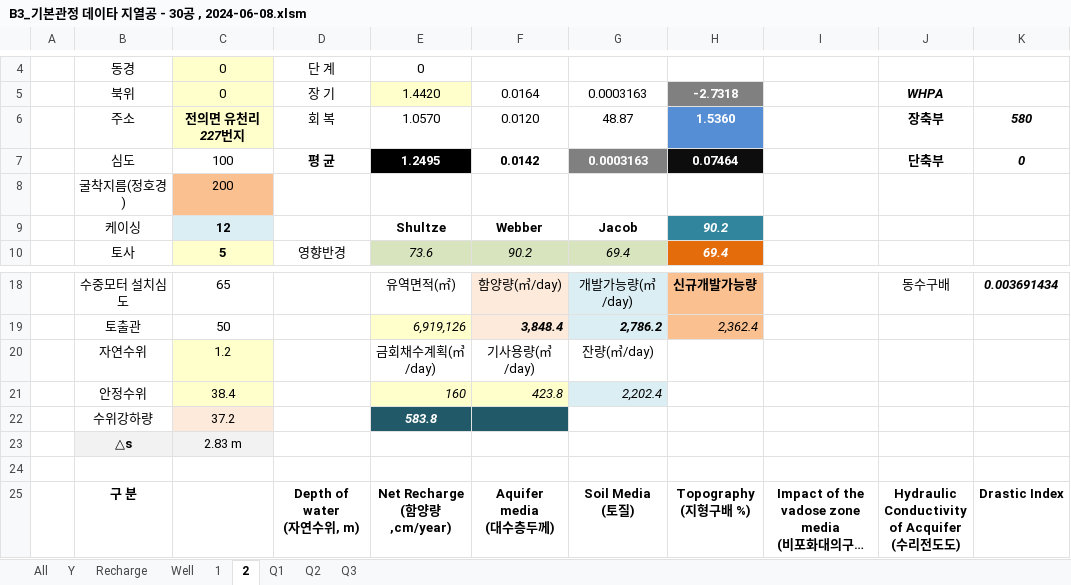
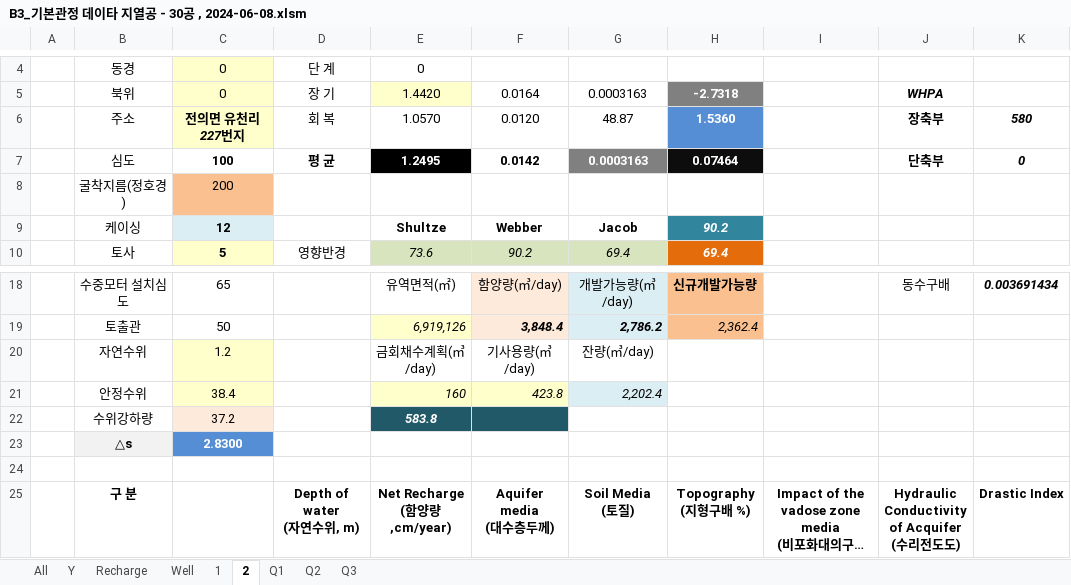
Before and after one commit to ihanseol/02_Excel2, an Excel workbook: 01_Acquifer Pumping Test/02_기본관정데이타/B3_기본관정 데이타 지열공 - 30공 , 2024-06-08.xlsm, sheet 2, drawn as a sheet; only a part is shown, gaps mark what is left out; long unchanged cells end in …; values as stored, in another font and other column widths than the file's, no borders; charts and pictures not drawn; the diff names each change by its address in the sheet, - before the commit and + after, or states it on an @@ line.

```diff
--- a/01_Acquifer Pumping Test/02_기본관정데이타/B3_기본관정 데이타 지열공 - 30공 , 2024-06-08.xlsm (sheet 2)
+++ b/01_Acquifer Pumping Test/02_기본관정데이타/B3_기본관정 데이타 지열공 - 30공 , 2024-06-08.xlsm (sheet 2)
-C7 bold: off
+C7 bold: on
-C23: 2.83 m
+C23: 2.8300
@@ C23 fill: #F2F2F2 → #558ED5, bold: off → on, text colour: black → #FFFFFF @@
```
Also changed, not shown: sheet 1, sheet All, charts or pictures.
